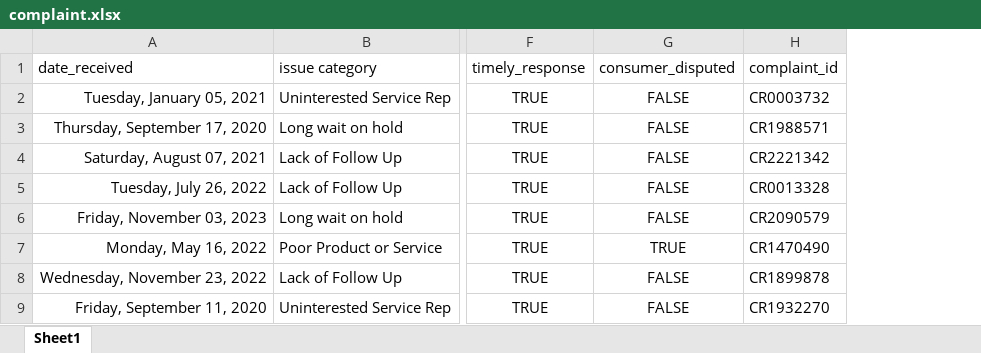
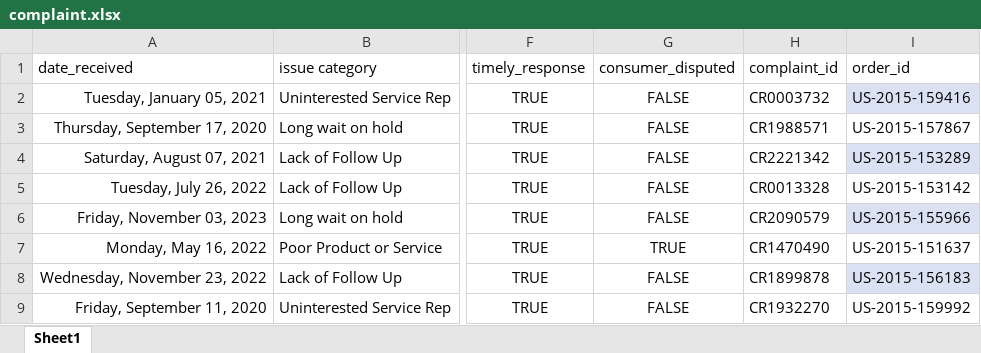
Before and after one commit to sunil-mnair/curriculum, an Excel workbook: powerbi/powerbi_sample_dataset/complaint.xlsx, sheet Sheet1, drawn as a sheet; only a part is shown, gaps mark what is left out; values as stored, in another font and other column widths than the file's, no borders; table styles not drawn; the diff names each change by its address in the sheet, - before the commit and + after, or states it on an @@ line.

```diff
--- a/powerbi/powerbi_sample_dataset/complaint.xlsx (sheet Sheet1)
+++ b/powerbi/powerbi_sample_dataset/complaint.xlsx (sheet Sheet1)
+column I (order_id), rows 2-9: US-2015-159416 | US-2015-157867 | US-2015-153289 | US-2015-153142 | US-2015-155966 | US-2015-151637 | US-2015-156183 | US-2015-159992
```
Also changed, not shown: 8 other files.
